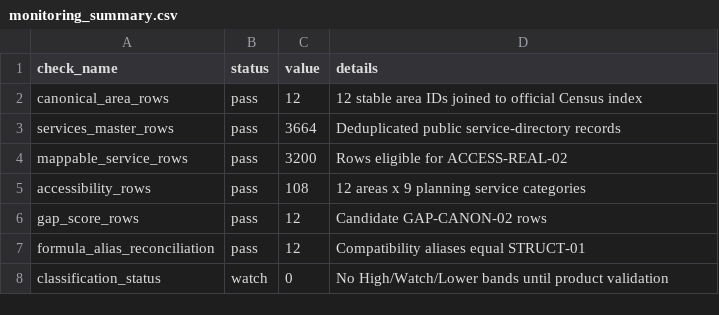
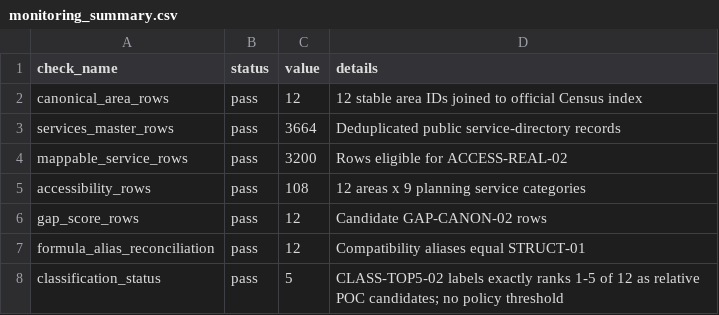
Before and after one commit to frondyff/comm_need_radar, a CSV file: data/processed/monitoring_summary.csv, drawn as a sheet.

```diff
--- a/data/processed/monitoring_summary.csv
+++ b/data/processed/monitoring_summary.csv
@@ -7,2 +7,2 @@ gap_score_rows,pass,12,Candidate GAP-CANON-02 rows
 formula_alias_reconciliation,pass,12,Compatibility aliases equal STRUCT-01
-classification_status,watch,0,No High/Watch/Lower bands until product validation
+classification_status,pass,5,CLASS-TOP5-02 labels exactly ranks 1-5 of 12 as relative POC candidates; no policy threshold
```
Also changed, not shown: data/processed/accessibility_table.csv, data/processed/gap_score_table.csv, 34 other files.
